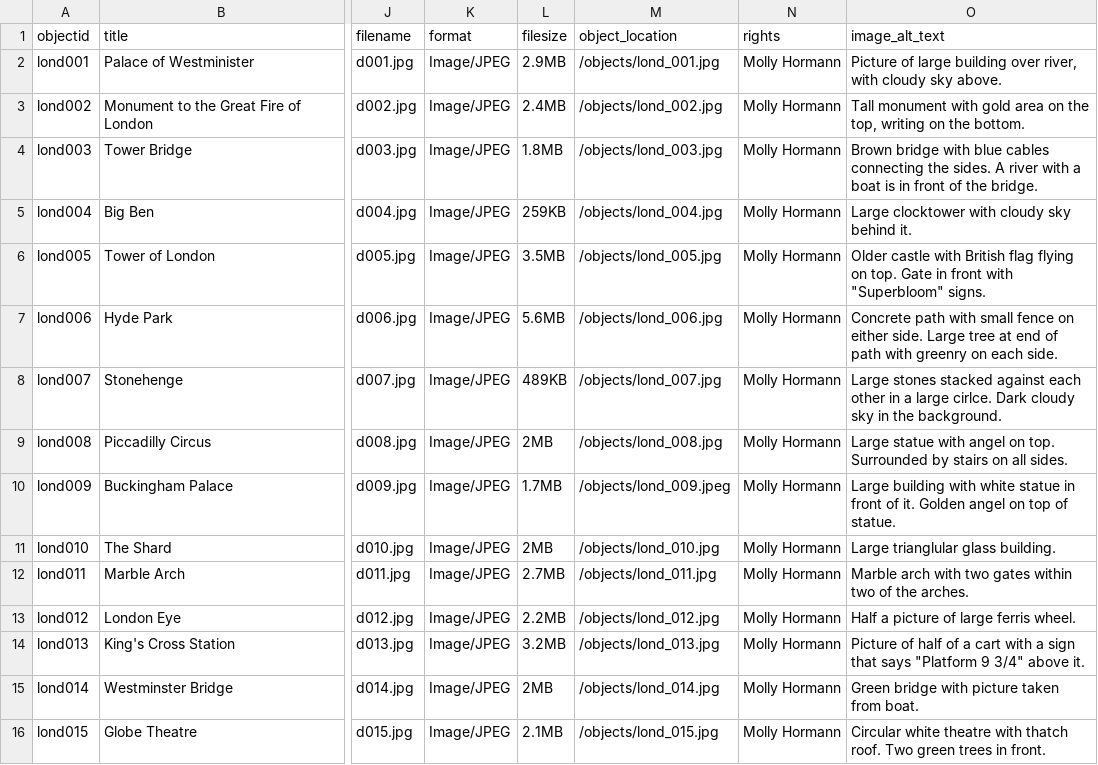
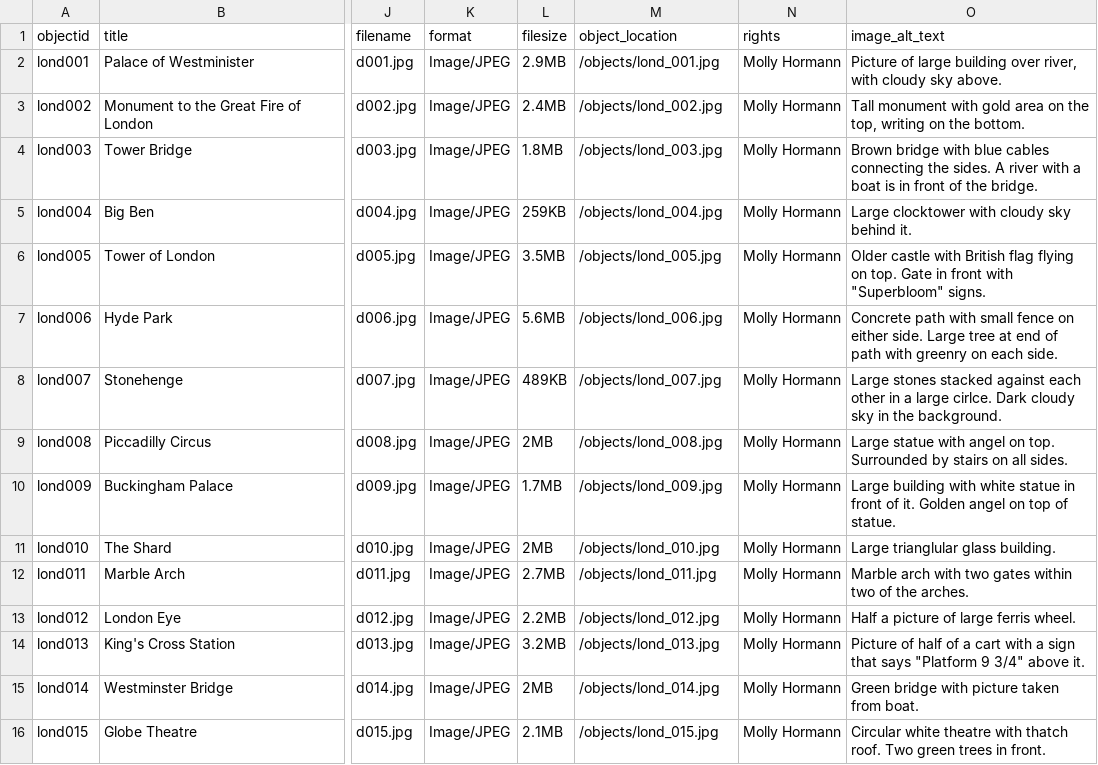
Before and after one commit to mollyhormann/londonmetadata, a CSV file: _data/london-metadata.csv, drawn as a sheet; only a part is shown, gaps mark what is left out; the diff names each change by its address in the sheet, - before the commit and + after, or states it on an @@ line.

Commit message:
Update london-metadata.csv

```diff
--- a/_data/london-metadata.csv
+++ b/_data/london-metadata.csv
-M10 (object_location): /objects/lond_009.jpeg
+M10 (object_location): /objects/lond_009.jpg
```
